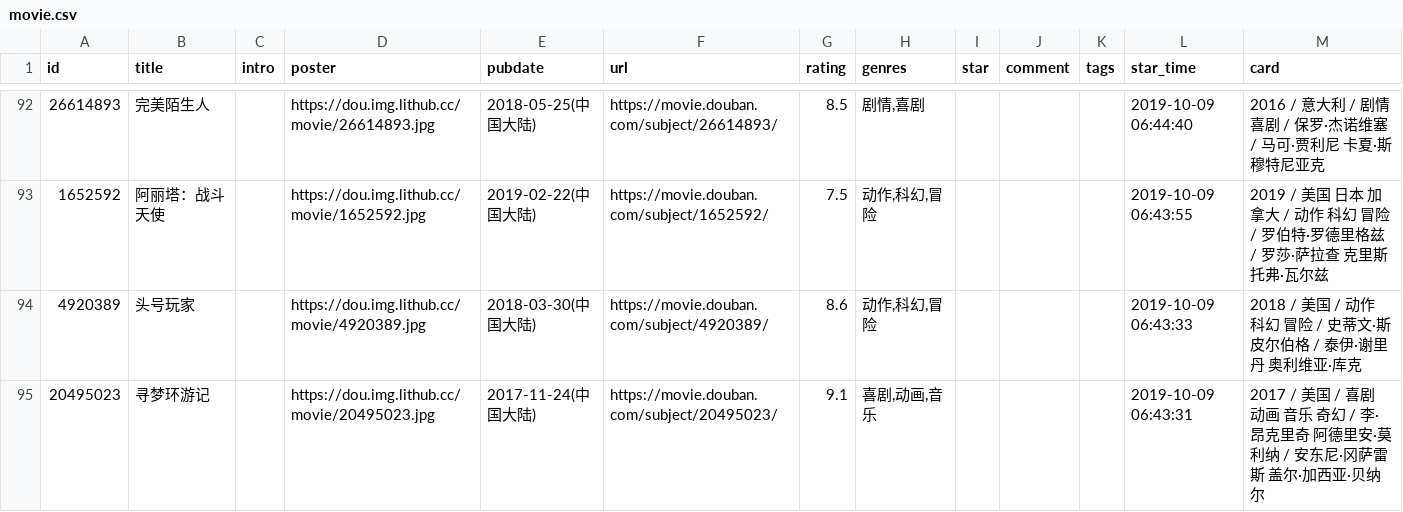
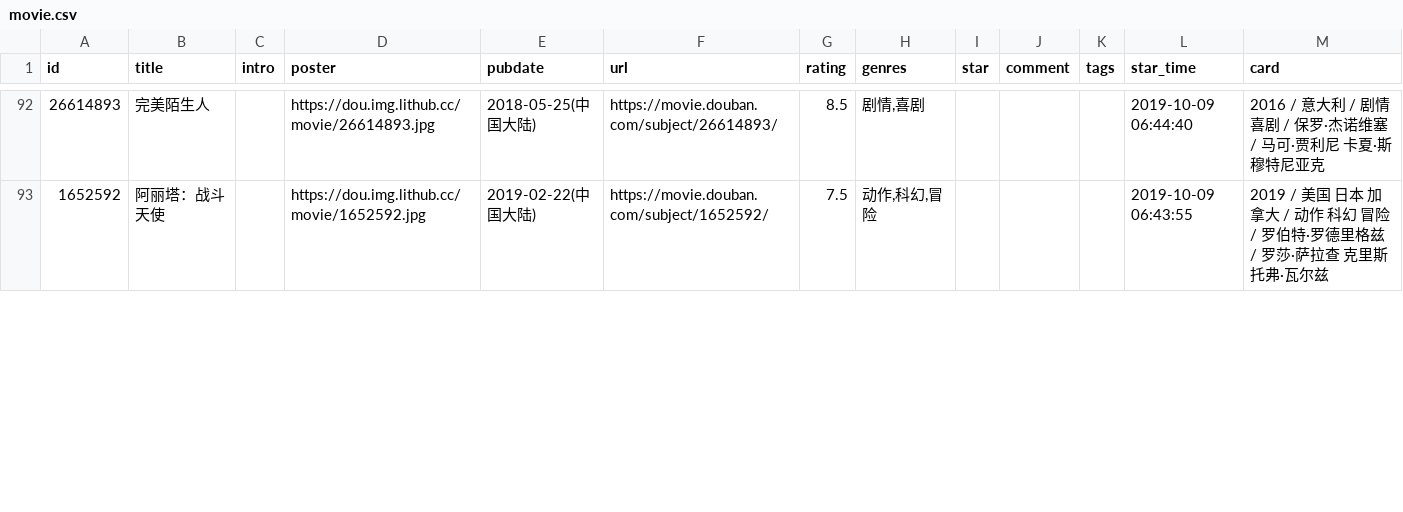
Before and after one commit to contr4l/blog, a CSV file: data/douban/movie.csv, drawn as a sheet; only a part is shown, gaps mark what is left out; the diff covers the shown part only.

Commit message:
chore: update douban data

```diff
--- a/data/douban/movie.csv
+++ b/data/douban/movie.csv
@@ -93,3 +93 @@ id,title,intro,poster,pubdate,url,rating,genres,star,comment,tags,star_time,card
 1652592,阿丽塔：战斗天使,,https://dou.img.lithub.cc/movie/1652592.jpg,2019-02-22(中国大陆),https://movie.douban.com/subject/1652592/,7.5,"动作,科幻,冒险",,,,2019-10-09 06:43:55,2019 / 美国 日本 加拿大 / 动作 科幻 冒险 / 罗伯特·罗德里格兹 / 罗莎·萨拉查 克里斯托弗·瓦尔兹
-4920389,头号玩家,,https://dou.img.lithub.cc/movie/4920389.jpg,2018-03-30(中国大陆),https://movie.douban.com/subject/4920389/,8.6,"动作,科幻,冒险",,,,2019-10-09 06:43:33,2018 / 美国 / 动作 科幻 冒险 / 史蒂文·斯皮尔伯格 / 泰伊·谢里丹 奥利维亚·库克
-20495023,寻梦环游记,,https://dou.img.lithub.cc/movie/20495023.jpg,2017-11-24(中国大陆),https://movie.douban.com/subject/20495023/,9.1,"喜剧,动画,音乐",,,,2019-10-09 06:43:31,2017 / 美国 / 喜剧 动画 音乐 奇幻 / 李·昂克里奇 阿德里安·莫利纳 / 安东尼·冈萨雷斯 盖尔·加西亚·贝纳尔
```
Also changed, not shown: 5 added rows and 3 removed rows elsewhere in this file.
